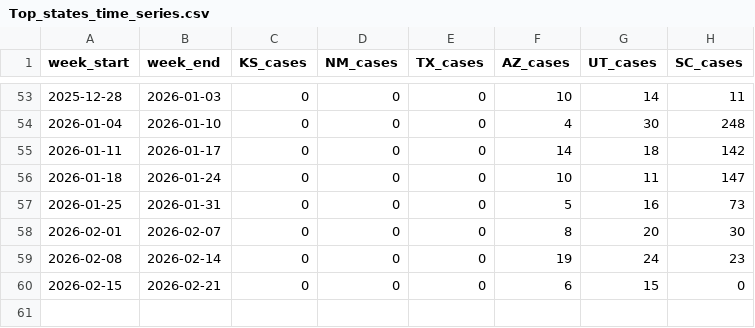
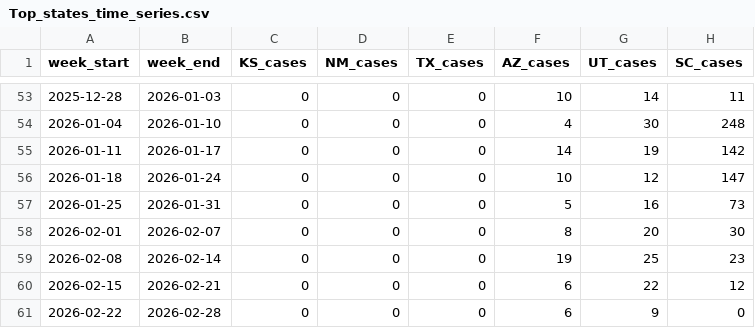
Before and after one commit to CSSEGISandData/measles_data, a CSV file: Top_states_time_series.csv, drawn as a sheet; only a part is shown, gaps mark what is left out.

```diff
--- a/Top_states_time_series.csv
+++ b/Top_states_time_series.csv
@@ -54,7 +54,8 @@ week_start,week_end,KS_cases,NM_cases,TX_cases,AZ_cases,UT_cases,SC_cases
 2026-01-04,2026-01-10,0,0,0,4,30,248
-2026-01-11,2026-01-17,0,0,0,14,18,142
-2026-01-18,2026-01-24,0,0,0,10,11,147
+2026-01-11,2026-01-17,0,0,0,14,19,142
+2026-01-18,2026-01-24,0,0,0,10,12,147
 2026-01-25,2026-01-31,0,0,0,5,16,73
 2026-02-01,2026-02-07,0,0,0,8,20,30
-2026-02-08,2026-02-14,0,0,0,19,24,23
-2026-02-15,2026-02-21,0,0,0,6,15,0
+2026-02-08,2026-02-14,0,0,0,19,25,23
+2026-02-15,2026-02-21,0,0,0,6,22,12
+2026-02-22,2026-02-28,0,0,0,6,9,0
```
Also changed, not shown: data_sources_by_state.csv, measles_county_all_updates.csv, 1 other file.
